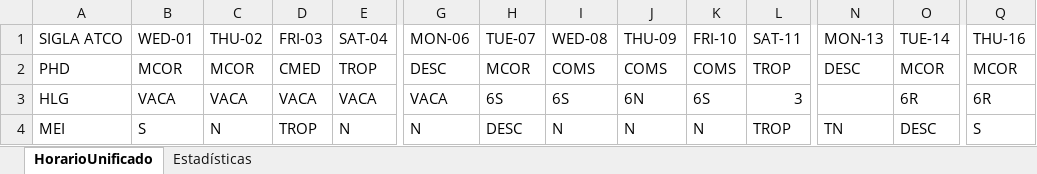
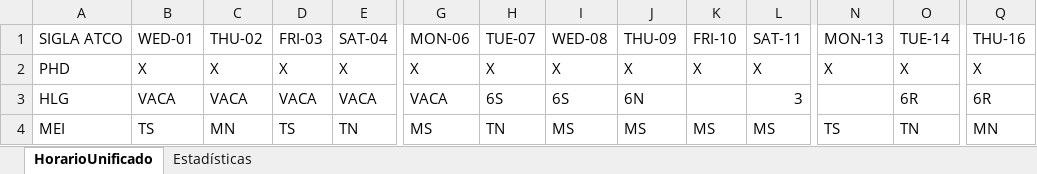
Before and after one commit to hzuluag56268/1t6rt6tt, an Excel workbook: horarioUnificado_con_mofis.xlsx, sheet HorarioUnificado, drawn as a sheet; only a part is shown, gaps mark what is left out; values as stored, in another font and other column widths than the file's, no cell formats; the diff covers the shown part only; the diff names each change by its address in the sheet, - before the commit and + after, or states it on an @@ line.

```diff
--- a/horarioUnificado_con_mofis.xlsx (sheet HorarioUnificado)
+++ b/horarioUnificado_con_mofis.xlsx (sheet HorarioUnificado)
-B2 (WED-01): MCOR
+B2 (WED-01): X
-C2 (THU-02): MCOR
+C2 (THU-02): X
-D2 (FRI-03): CMED
+D2 (FRI-03): X
-E2 (SAT-04): TROP
+E2 (SAT-04): X
-G2 (MON-06): DESC
+G2 (MON-06): X
-H2 (TUE-07): MCOR
+H2 (TUE-07): X
-I2 (WED-08): COMS
+I2 (WED-08): X
-J2 (THU-09): COMS
+J2 (THU-09): X
-K2 (FRI-10): COMS
+K2 (FRI-10): X
-L2 (SAT-11): TROP
+L2 (SAT-11): X
-N2 (MON-13): DESC
+N2 (MON-13): X
-O2 (TUE-14): MCOR
+O2 (TUE-14): X
-Q2 (THU-16): MCOR
+Q2 (THU-16): X
-K3 (FRI-10): 6S
+K3 (FRI-10): (empty)
-B4 (WED-01): S
+B4 (WED-01): TS
-C4 (THU-02): N
+C4 (THU-02): MN
-D4 (FRI-03): TROP
+D4 (FRI-03): TS
-E4 (SAT-04): N
+E4 (SAT-04): TN
-G4 (MON-06): N
+G4 (MON-06): MS
-H4 (TUE-07): DESC
+H4 (TUE-07): TN
-I4 (WED-08): N
+I4 (WED-08): MS
-J4 (THU-09): N
+J4 (THU-09): MS
-K4 (FRI-10): N
+K4 (FRI-10): MS
-L4 (SAT-11): TROP
+L4 (SAT-11): MS
-N4 (MON-13): TN
+N4 (MON-13): TS
-O4 (TUE-14): DESC
+O4 (TUE-14): TN
-Q4 (THU-16): S
+Q4 (THU-16): MN
```
Also changed, not shown: 2 added rows, 2 removed rows and 189 edited cells elsewhere in this sheet, sheet Estadísticas, cell formats, hidden cells, horarioUnificado_con_mofis_stats.xlsx, 4 other files.
